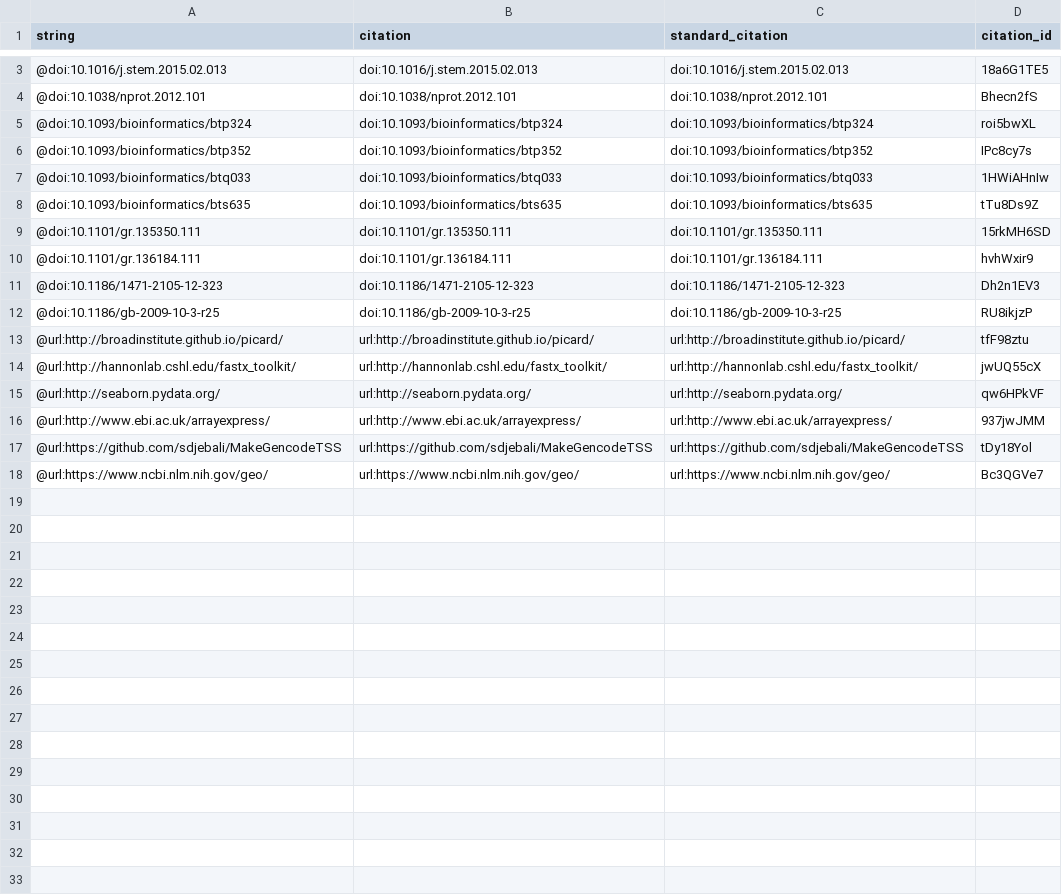
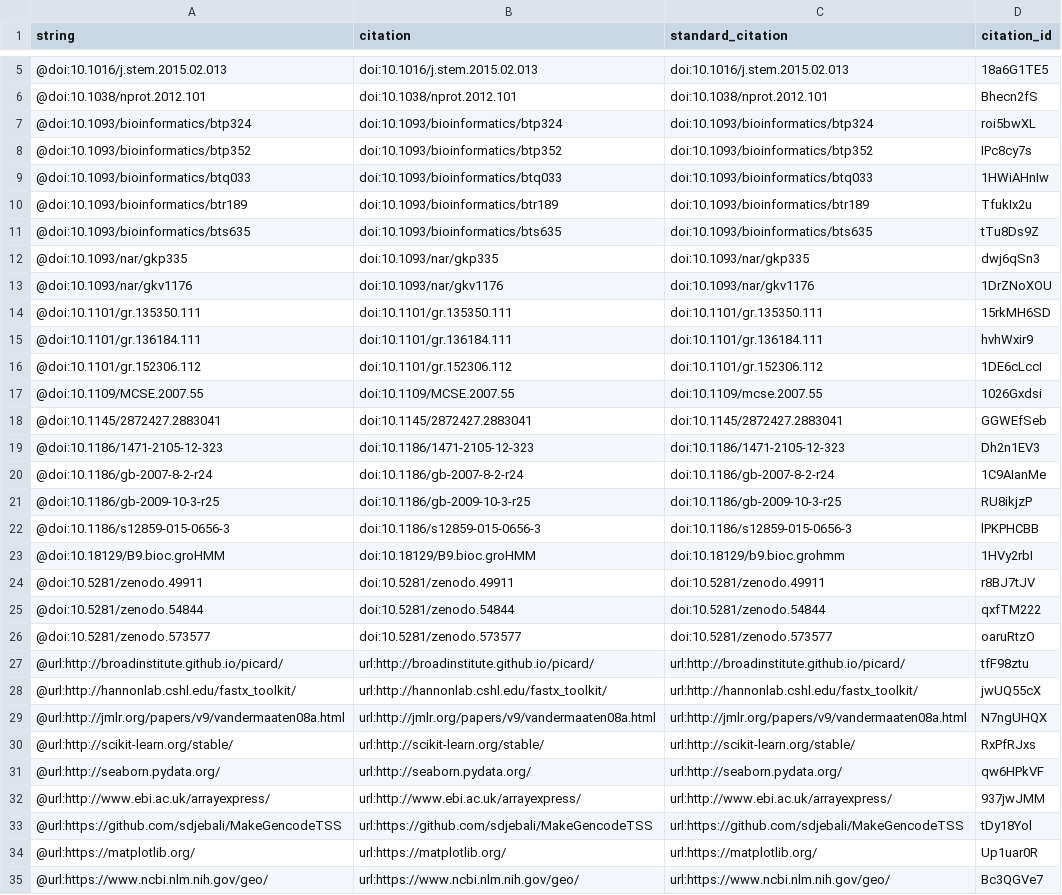
Before and after one commit to vsmalladi/tfsee-manuscript, a TSV file: citations.tsv, drawn as a sheet; only a part is shown, gaps mark what is left out; the diff covers the shown part only.

Commit message:
Finish up materials and methods section.
This build is based on
https://github.com/vsmalladi/tfsee-manuscript/commit/a98bec5a28634499bb31217734c4ec413dc90b94.

This commit was created by the following Travis CI build and job:
https://travis-ci.org/vsmalladi/tfsee-manuscript/builds/298342392
https://travis-ci.org/vsmalladi/tfsee-manuscript/jobs/298342393

[ci skip]

The full commit message that triggered this build is copied below:

Finish up materials and methods section.

```diff
--- a/citations.tsv
+++ b/citations.tsv
@@ -7,9 +9,23 @@ string	citation	standard_citation	citation_id
 @doi:10.1093/bioinformatics/btq033	doi:10.1093/bioinformatics/btq033	doi:10.1093/bioinformatics/btq033	1HWiAHnIw
+@doi:10.1093/bioinformatics/btr189	doi:10.1093/bioinformatics/btr189	doi:10.1093/bioinformatics/btr189	TfukIx2u
 @doi:10.1093/bioinformatics/bts635	doi:10.1093/bioinformatics/bts635	doi:10.1093/bioinformatics/bts635	tTu8Ds9Z
+@doi:10.1093/nar/gkp335	doi:10.1093/nar/gkp335	doi:10.1093/nar/gkp335	dwj6qSn3
+@doi:10.1093/nar/gkv1176	doi:10.1093/nar/gkv1176	doi:10.1093/nar/gkv1176	1DrZNoXOU
 @doi:10.1101/gr.135350.111	doi:10.1101/gr.135350.111	doi:10.1101/gr.135350.111	15rkMH6SD
 @doi:10.1101/gr.136184.111	doi:10.1101/gr.136184.111	doi:10.1101/gr.136184.111	hvhWxir9
+@doi:10.1101/gr.152306.112	doi:10.1101/gr.152306.112	doi:10.1101/gr.152306.112	1DE6cLccI
+@doi:10.1109/MCSE.2007.55	doi:10.1109/MCSE.2007.55	doi:10.1109/mcse.2007.55	1026Gxdsi
+@doi:10.1145/2872427.2883041	doi:10.1145/2872427.2883041	doi:10.1145/2872427.2883041	GGWEfSeb
 @doi:10.1186/1471-2105-12-323	doi:10.1186/1471-2105-12-323	doi:10.1186/1471-2105-12-323	Dh2n1EV3
+@doi:10.1186/gb-2007-8-2-r24	doi:10.1186/gb-2007-8-2-r24	doi:10.1186/gb-2007-8-2-r24	1C9AIanMe
 @doi:10.1186/gb-2009-10-3-r25	doi:10.1186/gb-2009-10-3-r25	doi:10.1186/gb-2009-10-3-r25	RU8ikjzP
+@doi:10.1186/s12859-015-0656-3	doi:10.1186/s12859-015-0656-3	doi:10.1186/s12859-015-0656-3	lPKPHCBB
+@doi:10.18129/B9.bioc.groHMM	doi:10.18129/B9.bioc.groHMM	doi:10.18129/b9.bioc.grohmm	1HVy2rbI
+@doi:10.5281/zenodo.49911	doi:10.5281/zenodo.49911	doi:10.5281/zenodo.49911	r8BJ7tJV
+@doi:10.5281/zenodo.54844	doi:10.5281/zenodo.54844	doi:10.5281/zenodo.54844	qxfTM222
+@doi:10.5281/zenodo.573577	doi:10.5281/zenodo.573577	doi:10.5281/zenodo.573577	oaruRtzO
 @url:http://broadinstitute.github.io/picard/	url:http://broadinstitute.github.io/picard/	url:http://broadinstitute.github.io/picard/	tfF98ztu
 @url:http://hannonlab.cshl.edu/fastx_toolkit/	url:http://hannonlab.cshl.edu/fastx_toolkit/	url:http://hannonlab.cshl.edu/fastx_toolkit/	jwUQ55cX
+@url:http://jmlr.org/papers/v9/vandermaaten08a.html	url:http://jmlr.org/papers/v9/vandermaaten08a.html	url:http://jmlr.org/papers/v9/vandermaaten08a.html	N7ngUHQX
+@url:http://scikit-learn.org/stable/	url:http://scikit-learn.org/stable/	url:http://scikit-learn.org/stable/	RxPfRJxs
 @url:http://seaborn.pydata.org/	url:http://seaborn.pydata.org/	url:http://seaborn.pydata.org/	qw6HPkVF
@@ -17,2 +33,3 @@ string	citation	standard_citation	citation_id
 @url:https://github.com/sdjebali/MakeGencodeTSS	url:https://github.com/sdjebali/MakeGencodeTSS	url:https://github.com/sdjebali/MakeGencodeTSS	tDy18Yol
+@url:https://matplotlib.org/	url:https://matplotlib.org/	url:https://matplotlib.org/	Up1uar0R
 @url:https://www.ncbi.nlm.nih.gov/geo/	url:https://www.ncbi.nlm.nih.gov/geo/	url:https://www.ncbi.nlm.nih.gov/geo/	Bc3QGVe7
```
Also changed, not shown: 2 added rows elsewhere in this file, 5 other files.
